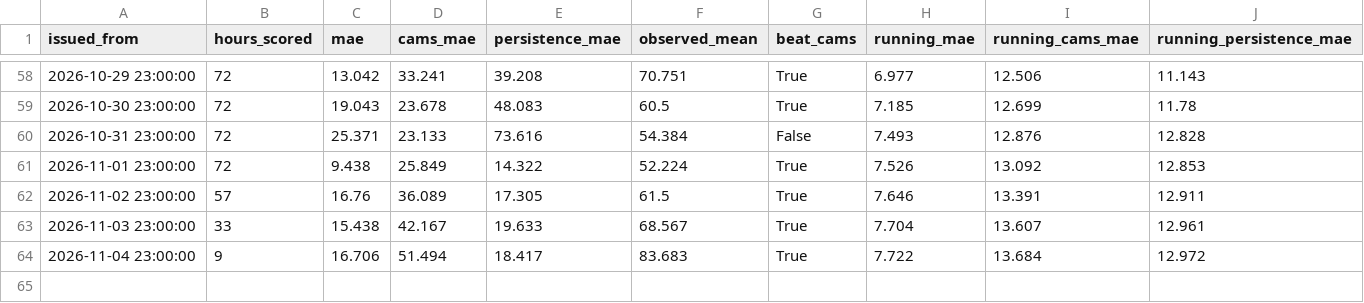
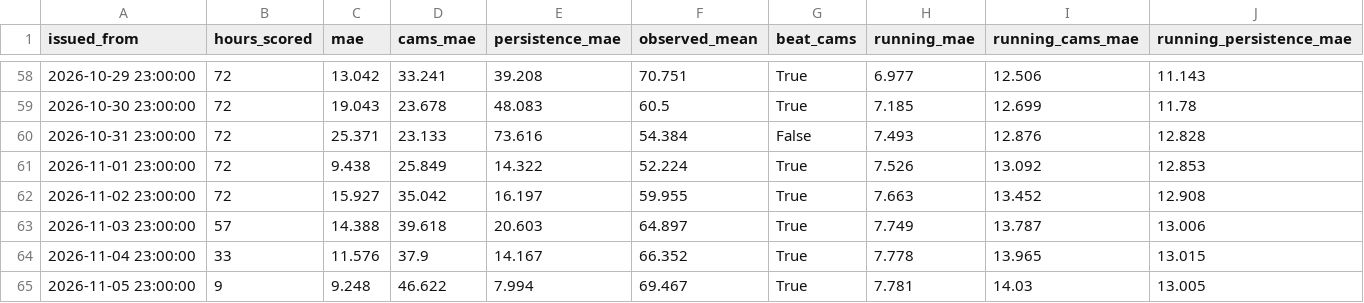
Before and after one commit to MufeedHaider/karachi-aqi-predictor, a CSV file: models/live_daily.csv, drawn as a sheet; only a part is shown, gaps mark what is left out.

```diff
--- a/models/live_daily.csv
+++ b/models/live_daily.csv
@@ -61,4 +61,5 @@ issued_from,hours_scored,mae,cams_mae,persistence_mae,observed_mean,beat_cams,ru
 2026-11-01 23:00:00,72,9.438,25.849,14.322,52.224,True,7.526,13.092,12.853
-2026-11-02 23:00:00,57,16.76,36.089,17.305,61.5,True,7.646,13.391,12.911
-2026-11-03 23:00:00,33,15.438,42.167,19.633,68.567,True,7.704,13.607,12.961
-2026-11-04 23:00:00,9,16.706,51.494,18.417,83.683,True,7.722,13.684,12.972
+2026-11-02 23:00:00,72,15.927,35.042,16.197,59.955,True,7.663,13.452,12.908
+2026-11-03 23:00:00,57,14.388,39.618,20.603,64.897,True,7.749,13.787,13.006
+2026-11-04 23:00:00,33,11.576,37.9,14.167,66.352,True,7.778,13.965,13.015
+2026-11-05 23:00:00,9,9.248,46.622,7.994,69.467,True,7.781,14.03,13.005
```
Also changed, not shown: data/forecast_72hr.csv, data/ground_history.csv, 15 other files.
